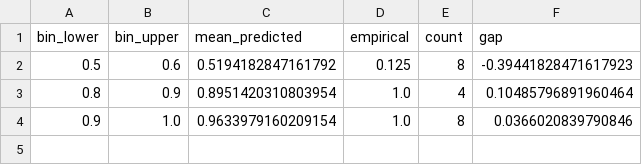
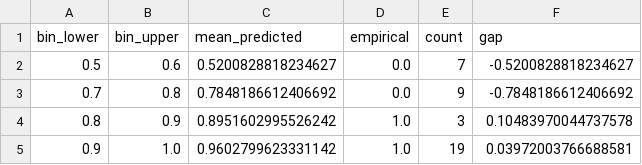
Before and after one commit to RohanPalivela/anki-plus, a CSV file: docs/speedrun/artifacts/memory_reliability.csv, drawn as a sheet.

```diff
--- a/docs/speedrun/artifacts/memory_reliability.csv
+++ b/docs/speedrun/artifacts/memory_reliability.csv
@@ -1,4 +1,5 @@
 bin_lower,bin_upper,mean_predicted,empirical,count,gap
-0.5,0.6,0.5194182847161792,0.125,8,-0.39441828471617923
-0.8,0.9,0.8951420310803954,1.0,4,0.10485796891960464
-0.9,1.0,0.9633979160209154,1.0,8,0.0366020839790846
+0.5,0.6,0.5200828818234627,0.0,7,-0.5200828818234627
+0.7,0.8,0.7848186612406692,0.0,9,-0.7848186612406692
+0.8,0.9,0.8951602995526242,1.0,3,0.10483970044737578
+0.9,1.0,0.9602799623331142,1.0,19,0.03972003766688581
```
Also changed, not shown: 2 other files.
